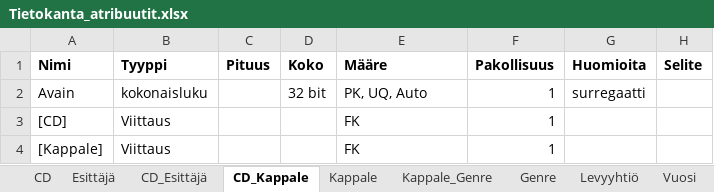
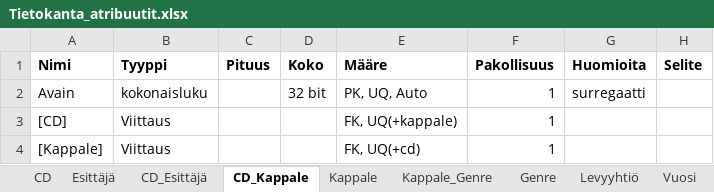
Before and after one commit to Saukonoja/Database-Practise, an Excel workbook: Tietokannat -kurssi cd_tietokanta/Tietokanta_atribuutit.xlsx, sheet CD_Kappale, drawn as a sheet; values as stored, in another font and other column widths than the file's, no borders; the diff names each change by its address in the sheet, - before the commit and + after, or states it on an @@ line.

```diff
--- a/Tietokannat -kurssi cd_tietokanta/Tietokanta_atribuutit.xlsx (sheet CD_Kappale)
+++ b/Tietokannat -kurssi cd_tietokanta/Tietokanta_atribuutit.xlsx (sheet CD_Kappale)
-E3 (Määre): FK
+E3 (Määre): FK, UQ(+kappale)
-E4 (Määre): FK
+E4 (Määre): FK, UQ(+cd)
```
Also changed, not shown: sheet CD_Esittäjä, sheet Kappale_Genre, sheet Kappale, 4 other files.
